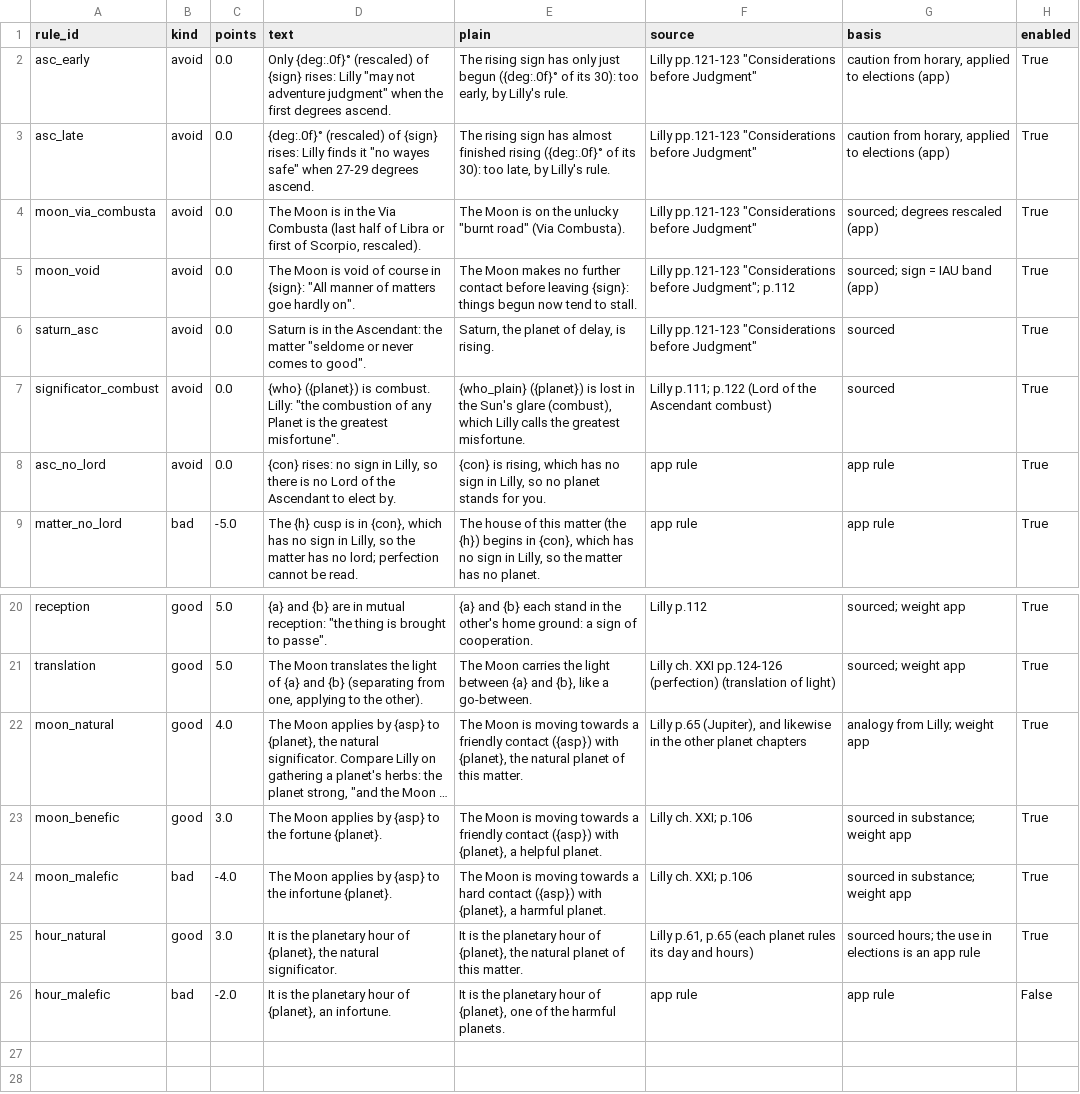
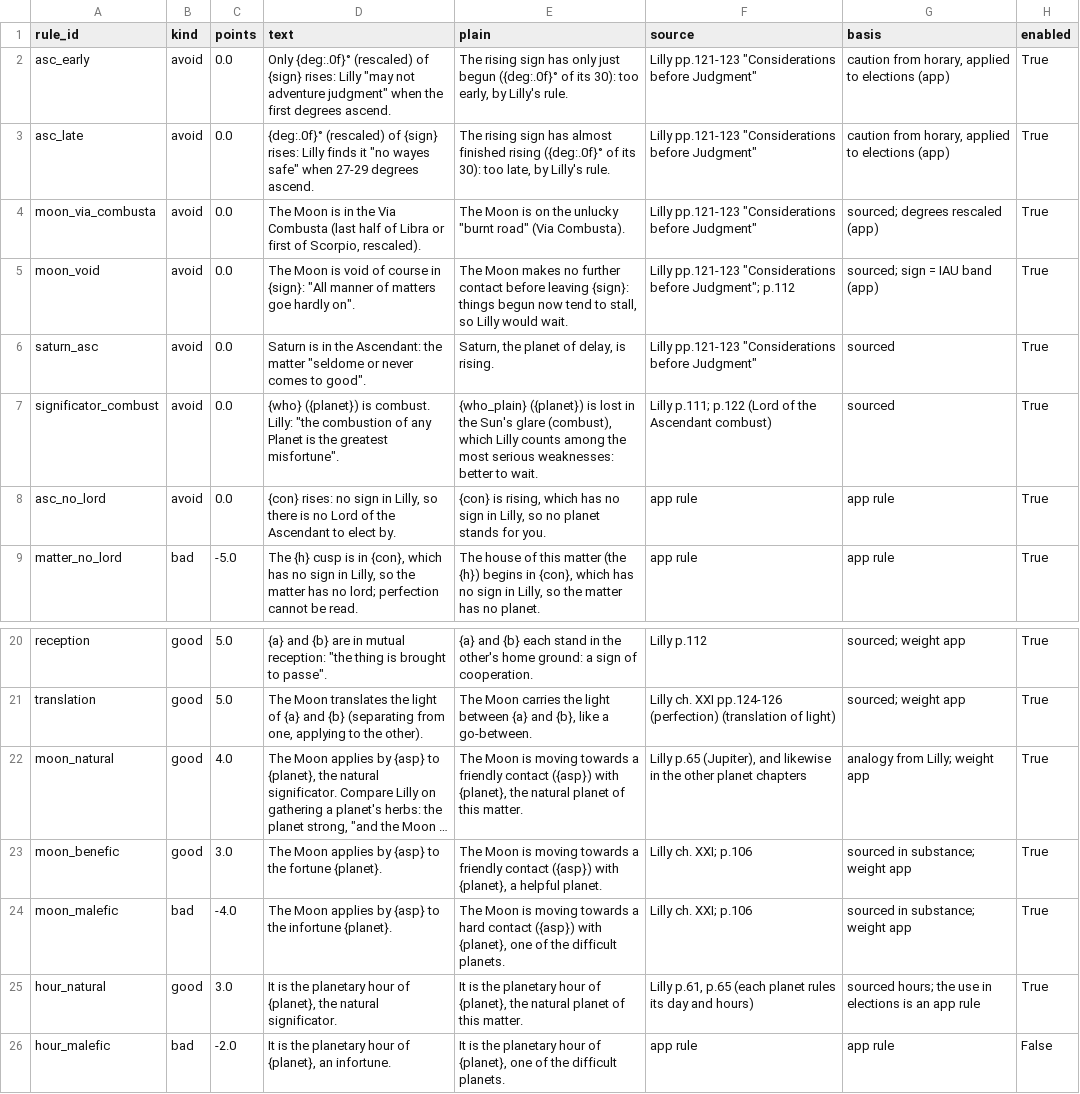
Before and after one commit to geradsmith81-dev/sidereal-lilly-chart, a CSV file: data/election_rules.csv, drawn as a sheet; only a part is shown, gaps mark what is left out; long unchanged cells end in …; the diff names each change by its address in the sheet, - before the commit and + after, or states it on an @@ line.

```diff
--- a/data/election_rules.csv
+++ b/data/election_rules.csv
-E5 (plain): …tend to stall.
+E5 (plain): …tend to stall, so Lilly would wait.
-E7 (plain): …which Lilly calls the greatest misfortune.
+E7 (plain): …which Lilly counts among the most serious weaknesses: better to wait.
-E24 (plain): …with {planet}, a harmful planet.
+E24 (plain): …with {planet}, one of the difficult planets.
-E26 (plain): …of the harmful planets.
+E26 (plain): …of the difficult planets.
```
Also changed, not shown: data/forecast_rules.csv, 12 other files.
